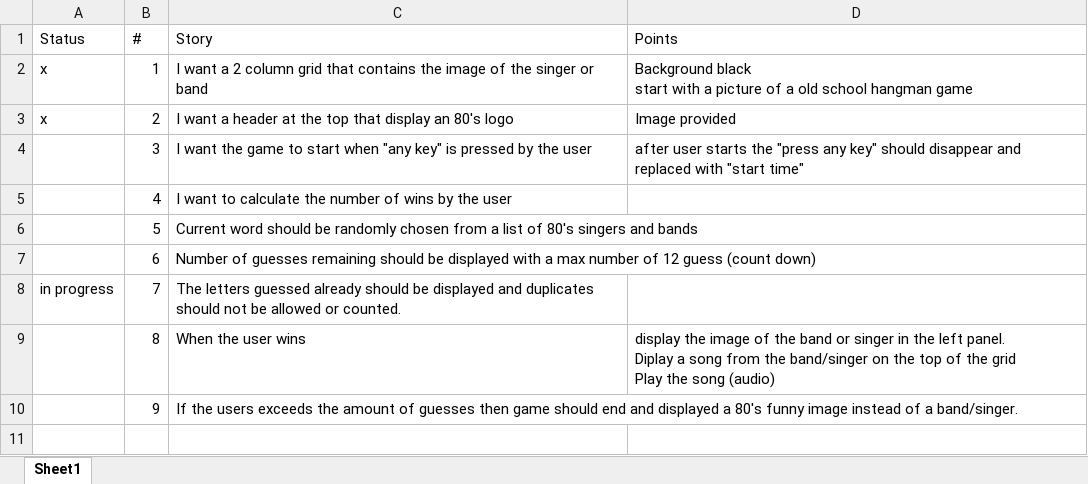
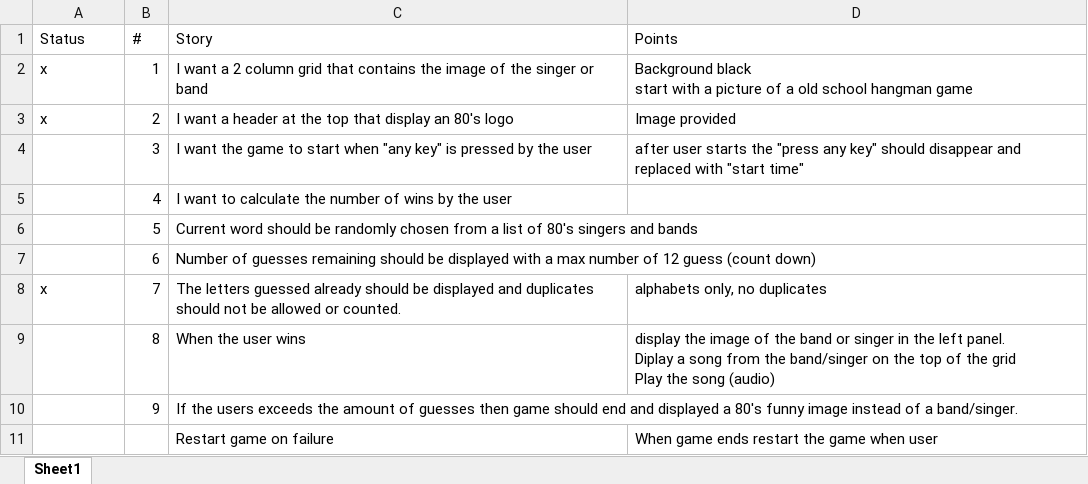
Before and after one commit to gfellouris/Word-Guess-Game, an Excel workbook: UserStories.xlsx, sheet Sheet1, drawn as a sheet; values as stored, in another font and other column widths than the file's, no borders; the diff names each change by its address in the sheet, - before the commit and + after, or states it on an @@ line.

```diff
--- a/UserStories.xlsx (sheet Sheet1)
+++ b/UserStories.xlsx (sheet Sheet1)
-A8 (Status): in progress
+A8 (Status): x
-D8 (Points): (empty)
+D8 (Points): alphabets only, no duplicates
+row 11:  |  | Restart game on failure | When game ends restart the game when user
```
Also changed, not shown: 1 other file.
